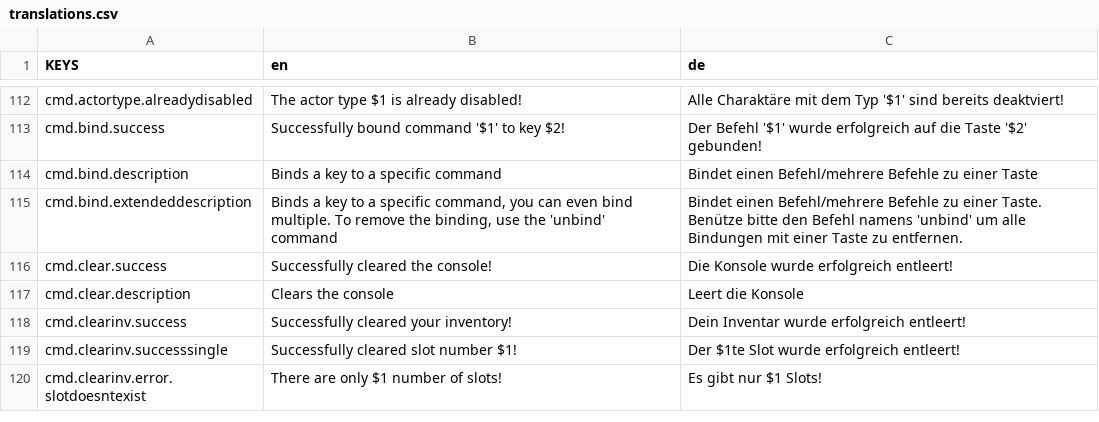
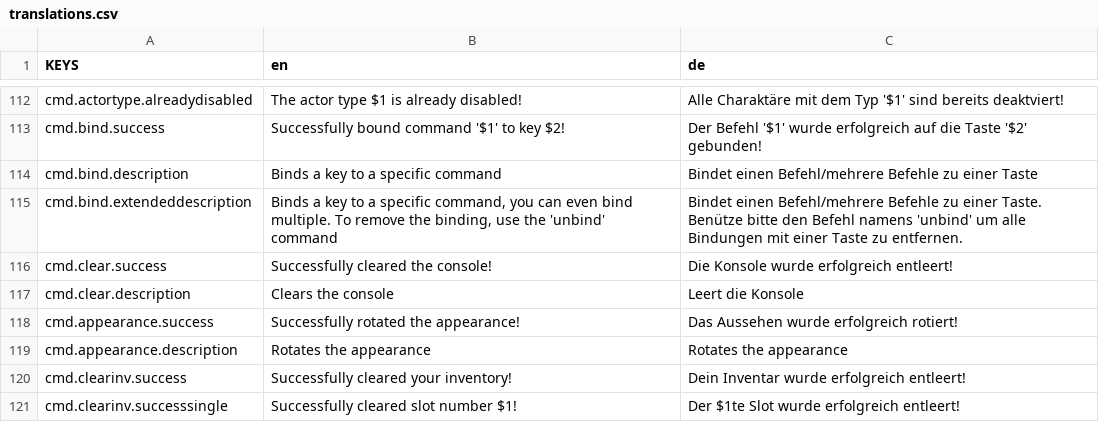
Before and after one commit to ThatFinnDev/Starlight, a CSV file: SR2EssentialsMod/translations.csv, drawn as a sheet; only a part is shown, gaps mark what is left out; the shorter side is filled out with more unchanged rows; the diff names each change by its address in the sheet, - before the commit and + after, or states it on an @@ line.

```diff
--- a/SR2EssentialsMod/translations.csv
+++ b/SR2EssentialsMod/translations.csv
+row 118: cmd.appearance.success | Successfully rotated the appearance! | Das Aussehen wurde erfolgreich rotiert!
+row 119: cmd.appearance.description | Rotates the appearance | Rotates the appearance
```
Also changed, not shown: 3 other files.
